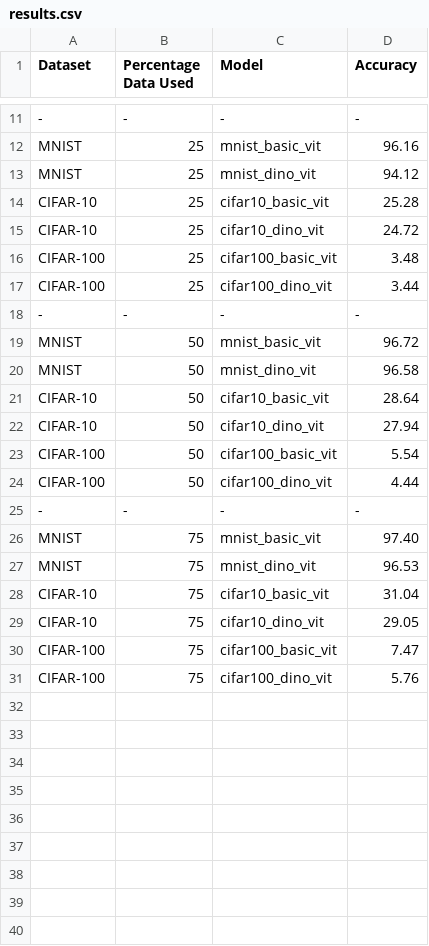
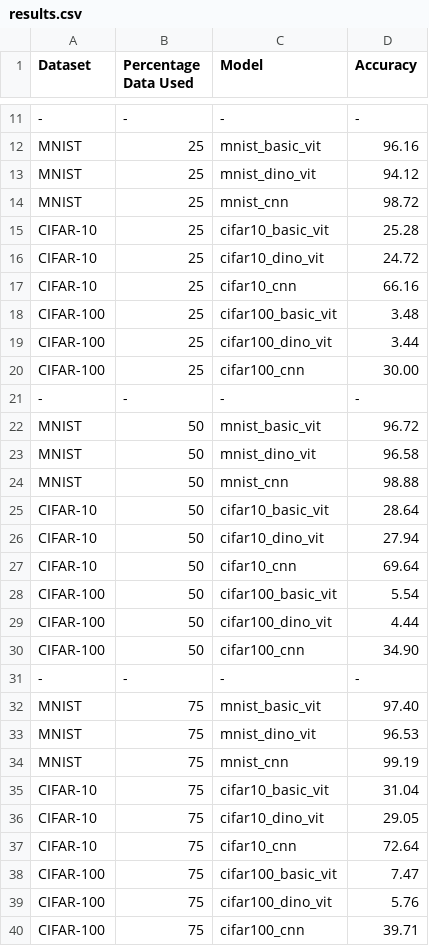
Before and after one commit to pressi-g/pytorch-vit, a CSV file: notebooks/results.csv, drawn as a sheet; only a part is shown, gaps mark what is left out; the diff names each change by its address in the sheet, - before the commit and + after, or states it on an @@ line.

Commit message:
decreasing dataset size cnn training

```diff
--- a/notebooks/results.csv
+++ b/notebooks/results.csv
+row 14: MNIST | 25 | mnist_cnn | 98.72
+row 17: CIFAR-10 | 25 | cifar10_cnn | 66.16
+row 20: CIFAR-100 | 25 | cifar100_cnn | 30.00
+row 24: MNIST | 50 | mnist_cnn | 98.88
+row 27: CIFAR-10 | 50 | cifar10_cnn | 69.64
+row 30: CIFAR-100 | 50 | cifar100_cnn | 34.90
+row 34: MNIST | 75 | mnist_cnn | 99.19
+row 37: CIFAR-10 | 75 | cifar10_cnn | 72.64
+row 40: CIFAR-100 | 75 | cifar100_cnn | 39.71
```
Also changed, not shown: 9 other files.
